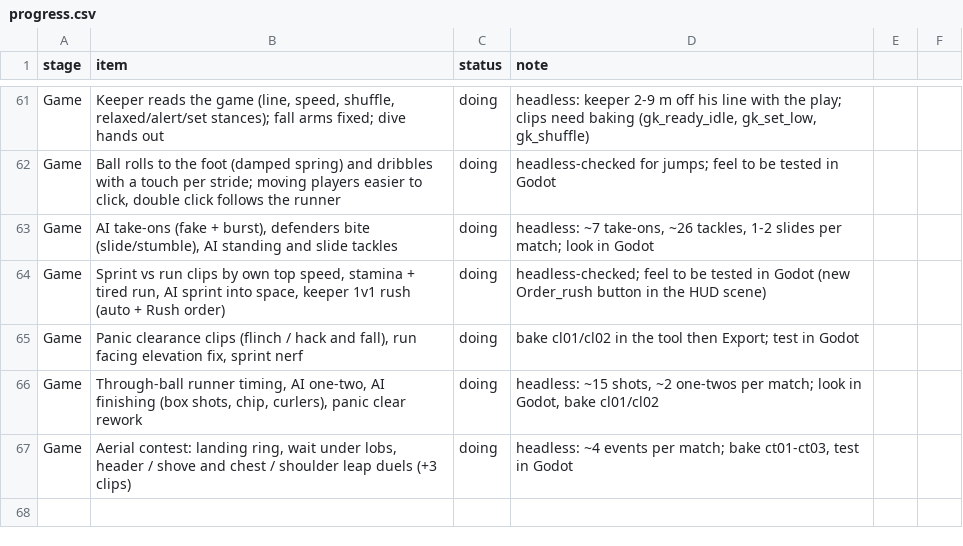
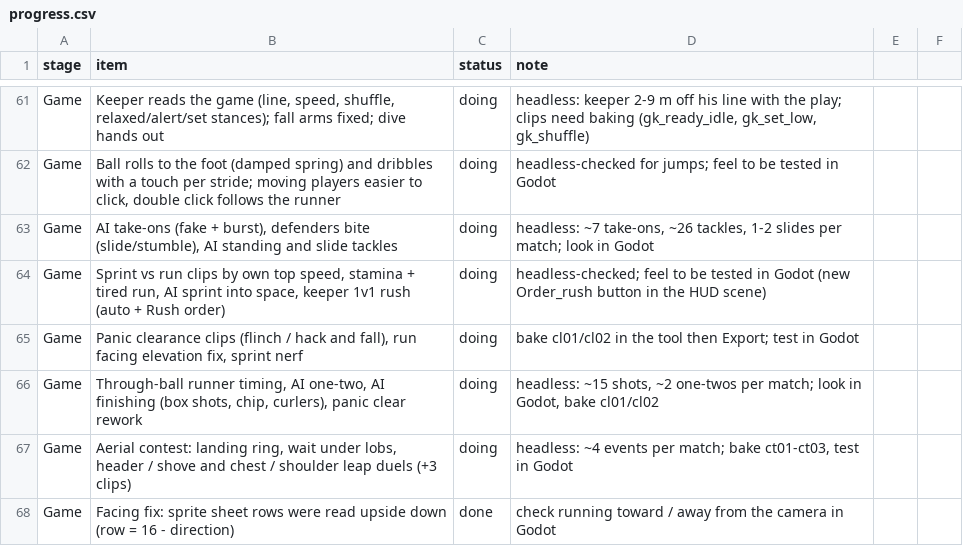
Before and after one commit to mundiakaluson/sprite-tan, a CSV file: data/progress.csv, drawn as a sheet; only a part is shown, gaps mark what is left out; the diff names each change by its address in the sheet, - before the commit and + after, or states it on an @@ line.

```diff
--- a/data/progress.csv
+++ b/data/progress.csv
+row 68: Game | Facing fix: sprite sheet rows were read upside down (row = 16 - direction) | done | check running toward / away from the camera in Godot
```
Also changed, not shown: 4 other files.
